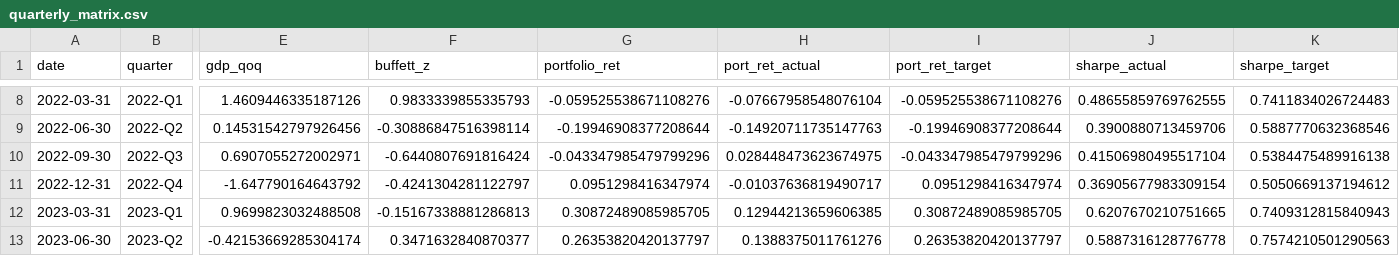
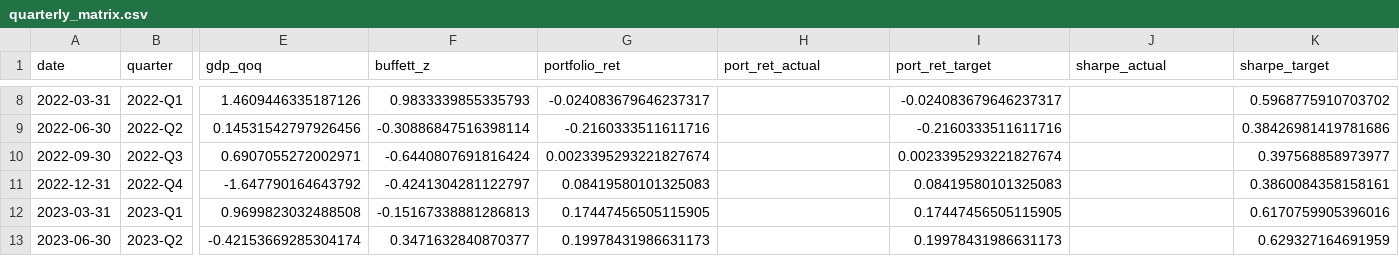
Before and after one commit to TheEMeraldNetwork/Portfolio_optimizer, a CSV file: master/quarterly_matrix.csv, drawn as a sheet; only a part is shown, gaps mark what is left out; the diff covers the shown part only; the diff names each change by its address in the sheet, - before the commit and + after, or states it on an @@ line.

```diff
--- a/master/quarterly_matrix.csv
+++ b/master/quarterly_matrix.csv
-G8 (portfolio_ret): -0.059525538671108276
+G8 (portfolio_ret): -0.024083679646237317
-H8 (port_ret_actual): -0.07667958548076104
+H8 (port_ret_actual): (empty)
-I8 (port_ret_target): -0.059525538671108276
+I8 (port_ret_target): -0.024083679646237317
-J8 (sharpe_actual): 0.48655859769762555
+J8 (sharpe_actual): (empty)
-K8 (sharpe_target): 0.7411834026724483
+K8 (sharpe_target): 0.5968775910703702
-G9 (portfolio_ret): -0.19946908377208644
+G9 (portfolio_ret): -0.2160333511611716
-H9 (port_ret_actual): -0.14920711735147763
+H9 (port_ret_actual): (empty)
-I9 (port_ret_target): -0.19946908377208644
+I9 (port_ret_target): -0.2160333511611716
-J9 (sharpe_actual): 0.3900880713459706
+J9 (sharpe_actual): (empty)
-K9 (sharpe_target): 0.5887770632368546
+K9 (sharpe_target): 0.38426981419781686
-G10 (portfolio_ret): -0.043347985479799296
+G10 (portfolio_ret): 0.0023395293221827674
-H10 (port_ret_actual): 0.028448473623674975
+H10 (port_ret_actual): (empty)
-I10 (port_ret_target): -0.043347985479799296
+I10 (port_ret_target): 0.0023395293221827674
-J10 (sharpe_actual): 0.41506980495517104
+J10 (sharpe_actual): (empty)
-K10 (sharpe_target): 0.5384475489916138
+K10 (sharpe_target): 0.397568858973977
-G11 (portfolio_ret): 0.0951298416347974
+G11 (portfolio_ret): 0.08419580101325083
-H11 (port_ret_actual): -0.01037636819490717
+H11 (port_ret_actual): (empty)
-I11 (port_ret_target): 0.0951298416347974
+I11 (port_ret_target): 0.08419580101325083
-J11 (sharpe_actual): 0.36905677983309154
+J11 (sharpe_actual): (empty)
-K11 (sharpe_target): 0.5050669137194612
+K11 (sharpe_target): 0.3860084358158161
-G12 (portfolio_ret): 0.30872489085985705
+G12 (portfolio_ret): 0.17447456505115905
-H12 (port_ret_actual): 0.12944213659606385
+H12 (port_ret_actual): (empty)
-I12 (port_ret_target): 0.30872489085985705
+I12 (port_ret_target): 0.17447456505115905
-J12 (sharpe_actual): 0.6207670210751665
+J12 (sharpe_actual): (empty)
-K12 (sharpe_target): 0.7409312815840943
+K12 (sharpe_target): 0.6170759905396016
-G13 (portfolio_ret): 0.26353820420137797
+G13 (portfolio_ret): 0.19978431986631173
-H13 (port_ret_actual): 0.1388375011761276
+H13 (port_ret_actual): (empty)
-I13 (port_ret_target): 0.26353820420137797
+I13 (port_ret_target): 0.19978431986631173
-J13 (sharpe_actual): 0.5887316128776778
+J13 (sharpe_actual): (empty)
-K13 (sharpe_target): 0.7574210501290563
+K13 (sharpe_target): 0.629327164691959
```
Also changed, not shown: 79 edited cells elsewhere in this file, 20 other files.
